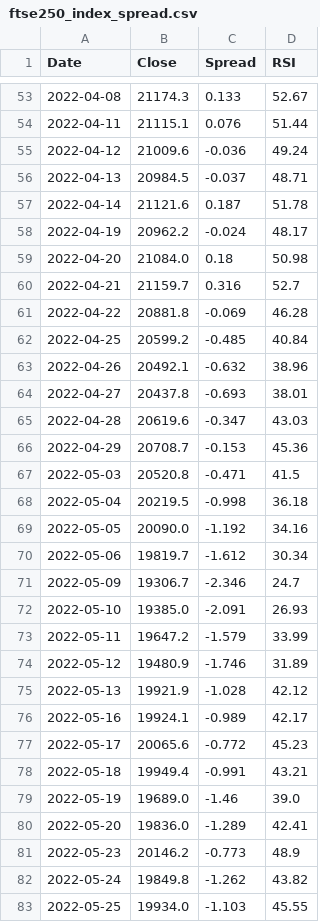
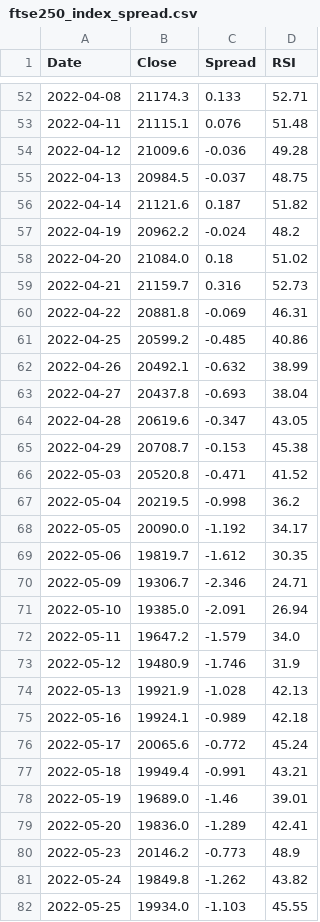
Before and after one commit to Markmark5/Database, a CSV file: data/breadth/ftse250_index_spread.csv, drawn as a sheet; only a part is shown, gaps mark what is left out; the diff covers the shown part only.

```diff
--- a/data/breadth/ftse250_index_spread.csv
+++ b/data/breadth/ftse250_index_spread.csv
@@ -53,28 +52,28 @@ Date,Close,Spread,RSI
-2022-04-08,21174.3,0.133,52.67
-2022-04-11,21115.1,0.076,51.44
-2022-04-12,21009.6,-0.036,49.24
-2022-04-13,20984.5,-0.037,48.71
-2022-04-14,21121.6,0.187,51.78
-2022-04-19,20962.2,-0.024,48.17
-2022-04-20,21084.0,0.18,50.98
-2022-04-21,21159.7,0.316,52.7
-2022-04-22,20881.8,-0.069,46.28
-2022-04-25,20599.2,-0.485,40.84
-2022-04-26,20492.1,-0.632,38.96
-2022-04-27,20437.8,-0.693,38.01
-2022-04-28,20619.6,-0.347,43.03
-2022-04-29,20708.7,-0.153,45.36
-2022-05-03,20520.8,-0.471,41.5
-2022-05-04,20219.5,-0.998,36.18
-2022-05-05,20090.0,-1.192,34.16
-2022-05-06,19819.7,-1.612,30.34
-2022-05-09,19306.7,-2.346,24.7
-2022-05-10,19385.0,-2.091,26.93
-2022-05-11,19647.2,-1.579,33.99
-2022-05-12,19480.9,-1.746,31.89
-2022-05-13,19921.9,-1.028,42.12
-2022-05-16,19924.1,-0.989,42.17
-2022-05-17,20065.6,-0.772,45.23
+2022-04-08,21174.3,0.133,52.71
+2022-04-11,21115.1,0.076,51.48
+2022-04-12,21009.6,-0.036,49.28
+2022-04-13,20984.5,-0.037,48.75
+2022-04-14,21121.6,0.187,51.82
+2022-04-19,20962.2,-0.024,48.2
+2022-04-20,21084.0,0.18,51.02
+2022-04-21,21159.7,0.316,52.73
+2022-04-22,20881.8,-0.069,46.31
+2022-04-25,20599.2,-0.485,40.86
+2022-04-26,20492.1,-0.632,38.99
+2022-04-27,20437.8,-0.693,38.04
+2022-04-28,20619.6,-0.347,43.05
+2022-04-29,20708.7,-0.153,45.38
+2022-05-03,20520.8,-0.471,41.52
+2022-05-04,20219.5,-0.998,36.2
+2022-05-05,20090.0,-1.192,34.17
+2022-05-06,19819.7,-1.612,30.35
+2022-05-09,19306.7,-2.346,24.71
+2022-05-10,19385.0,-2.091,26.94
+2022-05-11,19647.2,-1.579,34.0
+2022-05-12,19480.9,-1.746,31.9
+2022-05-13,19921.9,-1.028,42.13
+2022-05-16,19924.1,-0.989,42.18
+2022-05-17,20065.6,-0.772,45.24
 2022-05-18,19949.4,-0.991,43.21
-2022-05-19,19689.0,-1.46,39.0
+2022-05-19,19689.0,-1.46,39.01
 2022-05-20,19836.0,-1.289,42.41
```
Also changed, not shown: 1 removed row and 58 edited cells elsewhere in this file, data/breadth/relative.csv, data/breadth/smallcap_index_spread.csv, 5 other files.
